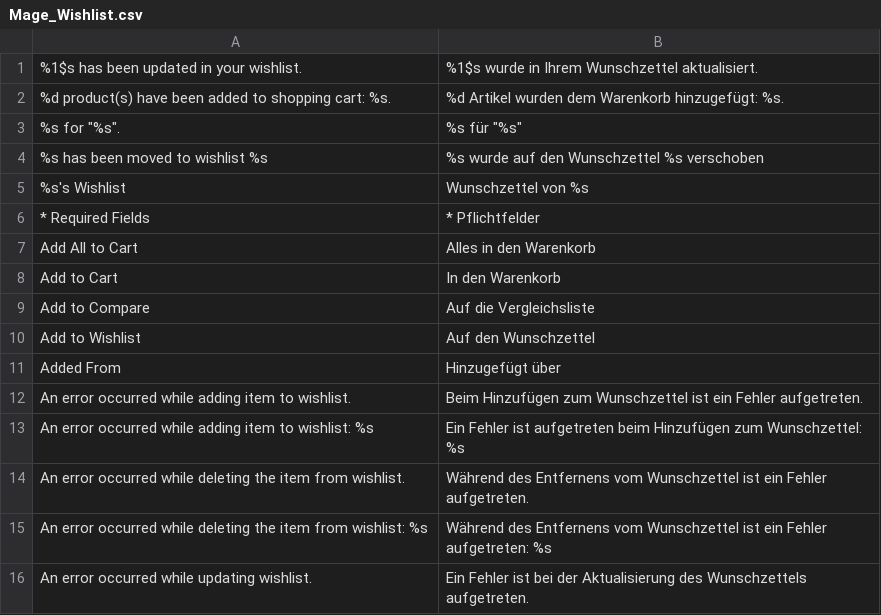
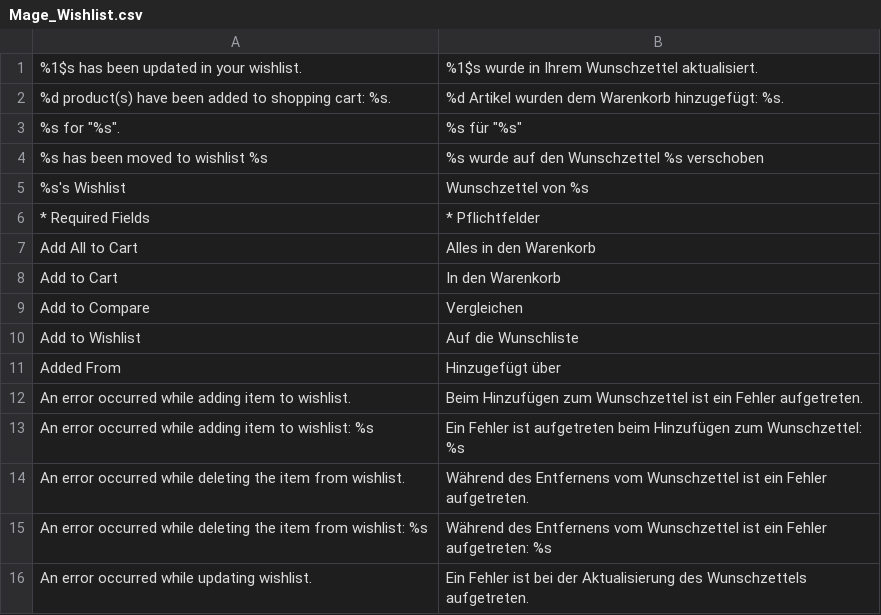
Before and after one commit to jmendozacu/kamera.de-1, a CSV file: app/locale/de_DE/Mage_Wishlist.csv, drawn as a sheet; only a part is shown.

```diff
--- a/app/locale/de_DE/Mage_Wishlist.csv
+++ b/app/locale/de_DE/Mage_Wishlist.csv
@@ -8,4 +8,4 @@
 "Add to Cart","In den Warenkorb"
-"Add to Compare","Auf die Vergleichsliste"
-"Add to Wishlist","Auf den Wunschzettel"
+"Add to Compare","Vergleichen"
+"Add to Wishlist","Auf die Wunschliste"
 "Added From","Hinzugefügt über"
```
Also changed, not shown: app/locale/de_DE/Mage_Catalog.csv, app/locale/de_DE/Mage_Checkout.csv, 3 other files.
